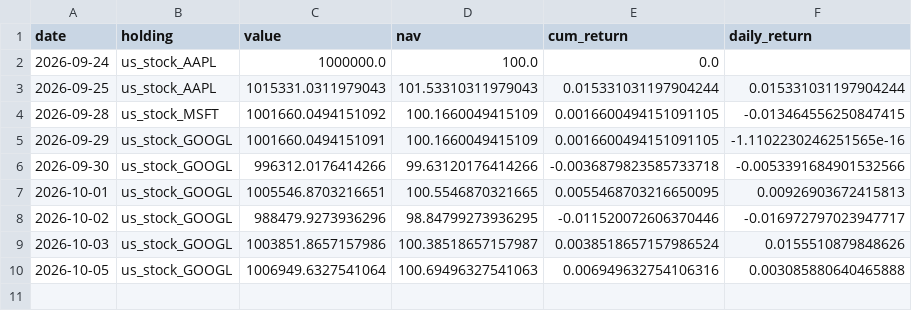
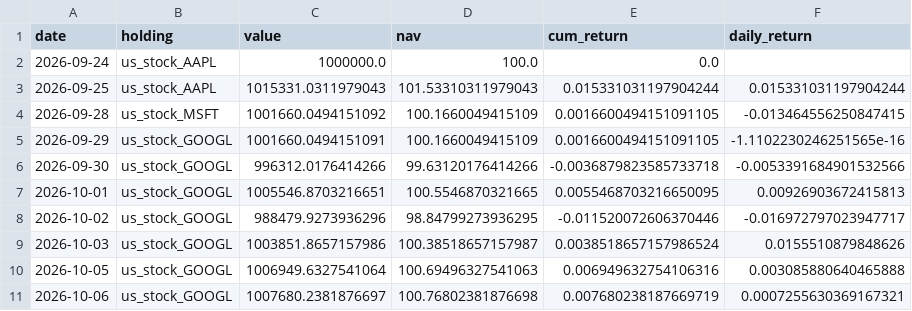
Before and after one commit to Bulin-wang/invest-dashboard, a CSV file: data/portfolios/investor47.csv, drawn as a sheet; the diff names each change by its address in the sheet, - before the commit and + after, or states it on an @@ line.

```diff
--- a/data/portfolios/investor47.csv
+++ b/data/portfolios/investor47.csv
+row 11: 2026-10-06 | us_stock_GOOGL | 1007680.2381876697 | 100.76802381876698 | 0.007680238187669719 | 0.0007255630369167321
```
Also changed, not shown: data/portfolios/investor46.csv, data/portfolios/investor48.csv, 35 other files.
